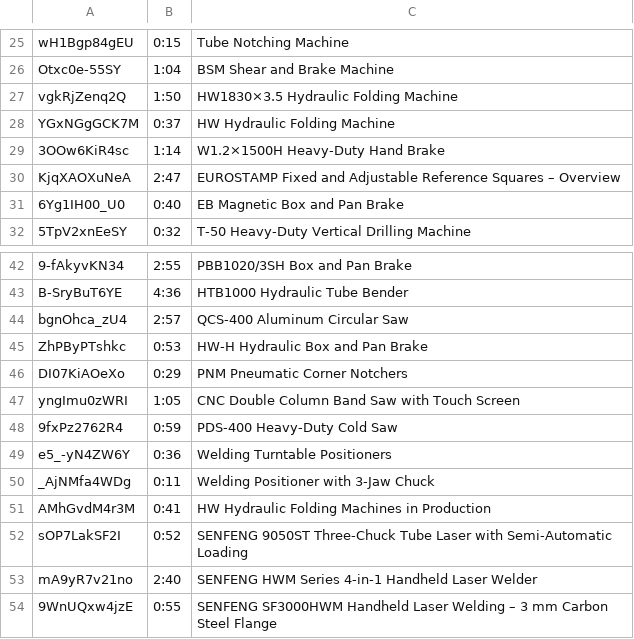
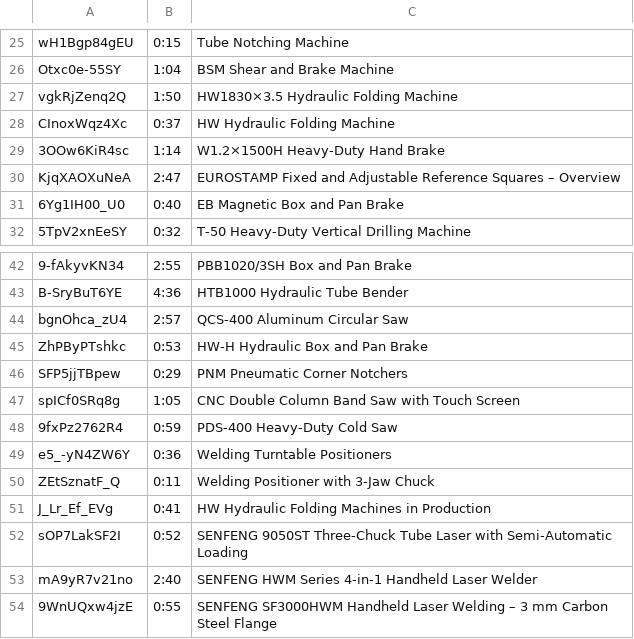
Before and after one commit to novotechmachinetools/novotechmachinetools, a TSV file: tools/novotech-youtube-videos.tsv, drawn as a sheet; only a part is shown, gaps mark what is left out.

```diff
--- a/tools/novotech-youtube-videos.tsv
+++ b/tools/novotech-youtube-videos.tsv
@@ -27,3 +27,3 @@ Otxc0e-55SY	1:04	BSM Shear and Brake Machine
 vgkRjZenq2Q	1:50	HW1830×3.5 Hydraulic Folding Machine
-YGxNGgGCK7M	0:37	HW Hydraulic Folding Machine
+CInoxWqz4Xc	0:37	HW Hydraulic Folding Machine
 3OOw6KiR4sc	1:14	W1.2×1500H Heavy-Duty Hand Brake
@@ -45,8 +45,8 @@ bgnOhca_zU4	2:57	QCS-400 Aluminum Circular Saw
 ZhPByPTshkc	0:53	HW-H Hydraulic Box and Pan Brake
-DI07KiAOeXo	0:29	PNM Pneumatic Corner Notchers
-yngImu0zWRI	1:05	CNC Double Column Band Saw with Touch Screen
+SFP5jjTBpew	0:29	PNM Pneumatic Corner Notchers
+spICf0SRq8g	1:05	CNC Double Column Band Saw with Touch Screen
 9fxPz2762R4	0:59	PDS-400 Heavy-Duty Cold Saw
 e5_-yN4ZW6Y	0:36	Welding Turntable Positioners
-_AjNMfa4WDg	0:11	Welding Positioner with 3-Jaw Chuck
-AMhGvdM4r3M	0:41	HW Hydraulic Folding Machines in Production
+ZEtSznatF_Q	0:11	Welding Positioner with 3-Jaw Chuck
+J_Lr_Ef_EVg	0:41	HW Hydraulic Folding Machines in Production
 sOP7LakSF2I	0:52	SENFENG 9050ST Three-Chuck Tube Laser with Semi-Automatic Loading
```
Also changed, not shown: 43 other files.
